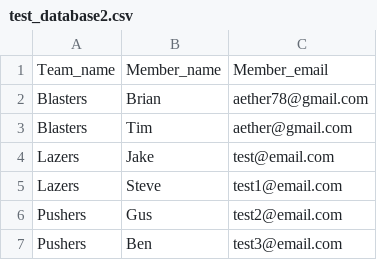
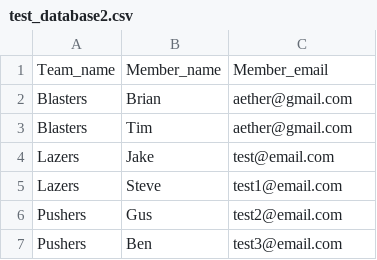
Before and after one commit to bl4sphemy/curling-manger, a CSV file: qt_windows/test_database2.csv, drawn as a sheet.

```diff
--- a/qt_windows/test_database2.csv
+++ b/qt_windows/test_database2.csv
@@ -1,3 +1,3 @@
 Team_name,Member_name,Member_email
-Blasters,Brian,aether78@gmail.com
+Blasters,Brian,aether@gmail.com
 Blasters,Tim,aether@gmail.com
```
Also changed, not shown: qt_windows/test_outdb.csv.
